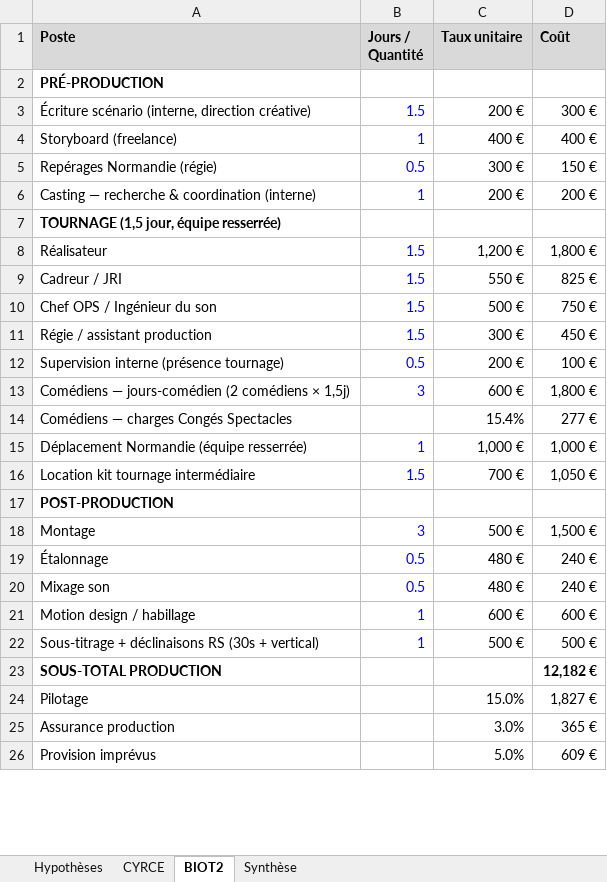
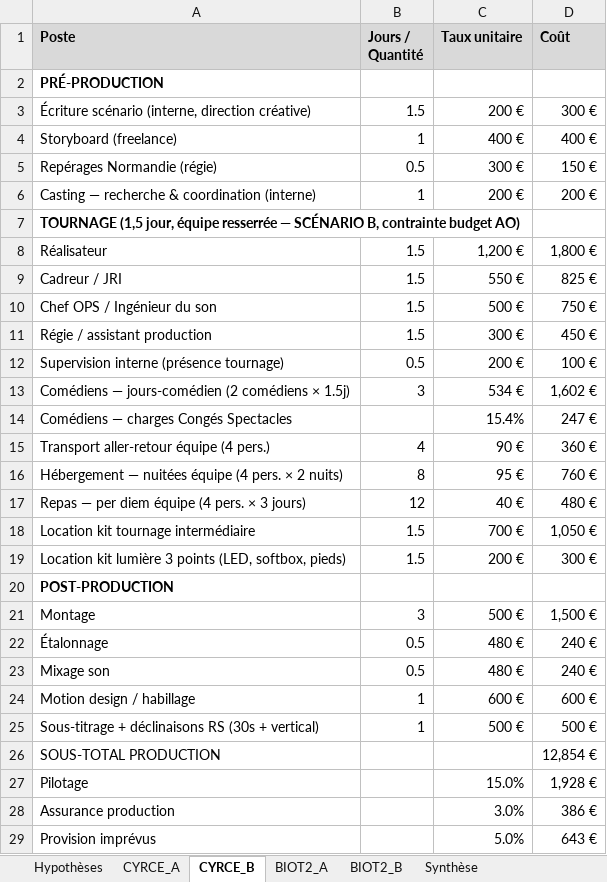
Before and after one commit to RealCoolclint/cellule-video-ao, an Excel workbook: ao/cyrce-biot2-normandie/03_BUDGET.xlsx, sheet CYRCE_B, drawn as a sheet; only a part is shown; values as stored, in another font and other column widths than the file's, no borders; removed rows and columns are numbered as before the commit, all else as after; the diff covers the shown part only; the diff names each change by its address in the sheet, - before the commit and + after, or states it on an @@ line.

Commit message:
AO CYRCE/BIOT2 : maquilleuse/styliste (Scénario A), fichier Excel avec valeurs recalculées

```diff
--- a/ao/cyrce-biot2-normandie/03_BUDGET.xlsx (sheet CYRCE_B)
+++ b/ao/cyrce-biot2-normandie/03_BUDGET.xlsx (sheet CYRCE_B)
-sheet tab: CYRCE
+sheet tab: CYRCE_A
-sheet tab: BIOT2
+sheet tab: CYRCE_B
+sheet tab: BIOT2_A
+sheet tab: BIOT2_B
-B3:B6 text colour: #0000FF
+B3:B6 text colour: black
-A7 (Poste): …jour, équipe resserrée)
+A7 (Poste): …jour, équipe resserrée — SCÉNARIO B, contrainte budget AO)
-B8:B12 text colour: #0000FF
+B8:B12 text colour: black
-row 13: Comédiens — jours-comédien (2 comédiens × 1,5j) | 3 | 600 € | 1,800 €
+row 13: Comédiens — jours-comédien (2 comédiens × 1.5j) | 3 | 534 € | 1,602 €
-D14 (Coût): 277 €
+D14 (Coût): 247 €
-row 15: Déplacement Normandie (équipe resserrée) | 1 | 1,000 € | 1,000 €
+row 15: Transport aller-retour équipe (4 pers.) | 4 | 90 € | 360 €
+row 16: Hébergement — nuitées équipe (4 pers. × 2 nuits) | 8 | 95 € | 760 €
+row 17: Repas — per diem équipe (4 pers. × 3 jours) | 12 | 40 € | 480 €
-B18 text colour: #0000FF
+B18 text colour: black
+row 19: Location kit lumière 3 points (LED, softbox, pieds) | 1.5 | 200 € | 300 €
-B21:B25 text colour: #0000FF
+B21:B25 text colour: black
-A26 bold: on
+A26 bold: off
-D26 (Coût): 12,182 €
+D26 (Coût): 12,854 €
-D26 bold: on
+D26 bold: off
-D27 (Coût): 1,827 €
+D27 (Coût): 1,928 €
-D28 (Coût): 365 €
+D28 (Coût): 386 €
-D29 (Coût): 609 €
+D29 (Coût): 643 €
```
Also changed, not shown: 1 edited cell and cell formats elsewhere in this sheet, sheet CYRCE_A, sheet Hypothèses, sheet Synthèse, formulas that keep their value, 2 other files.
